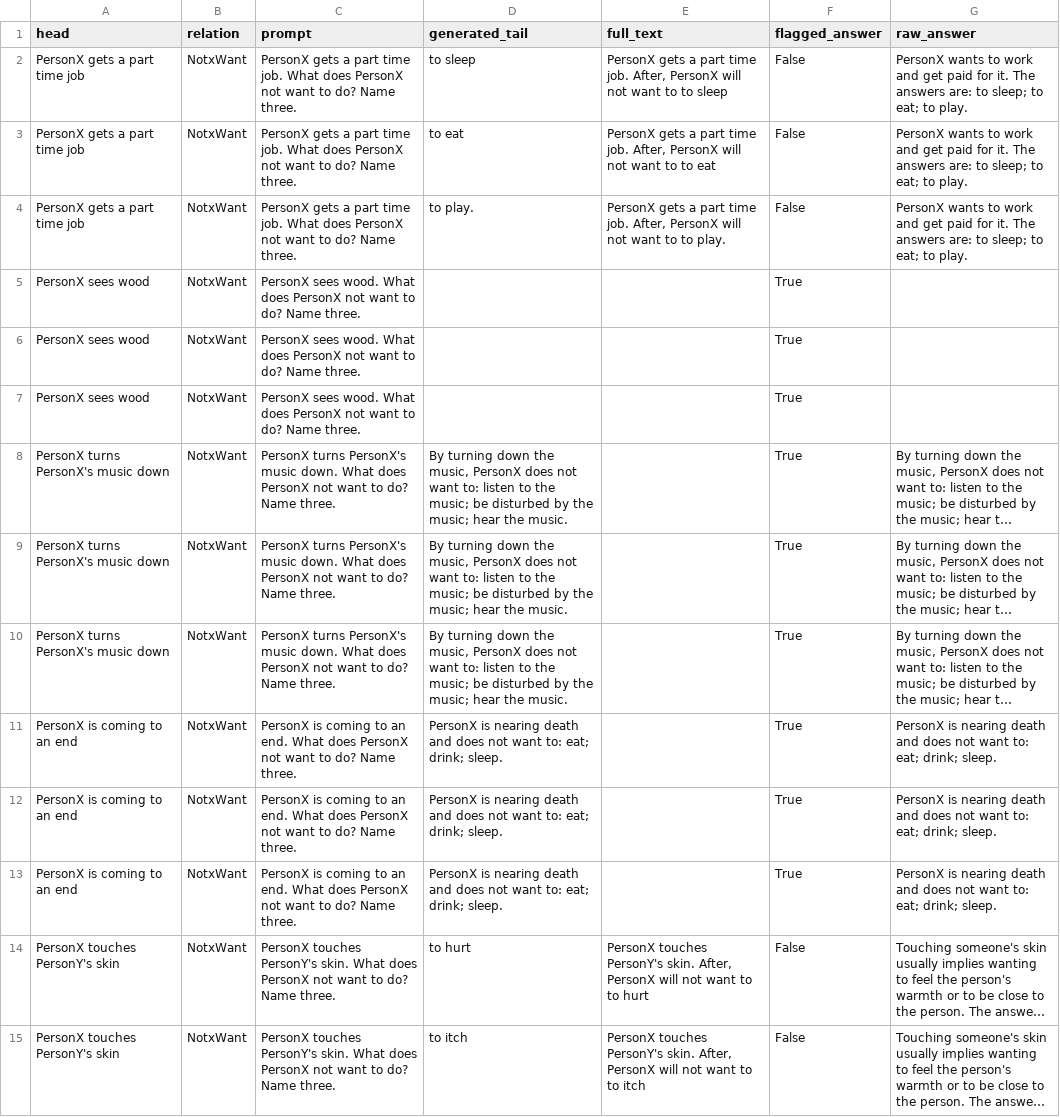
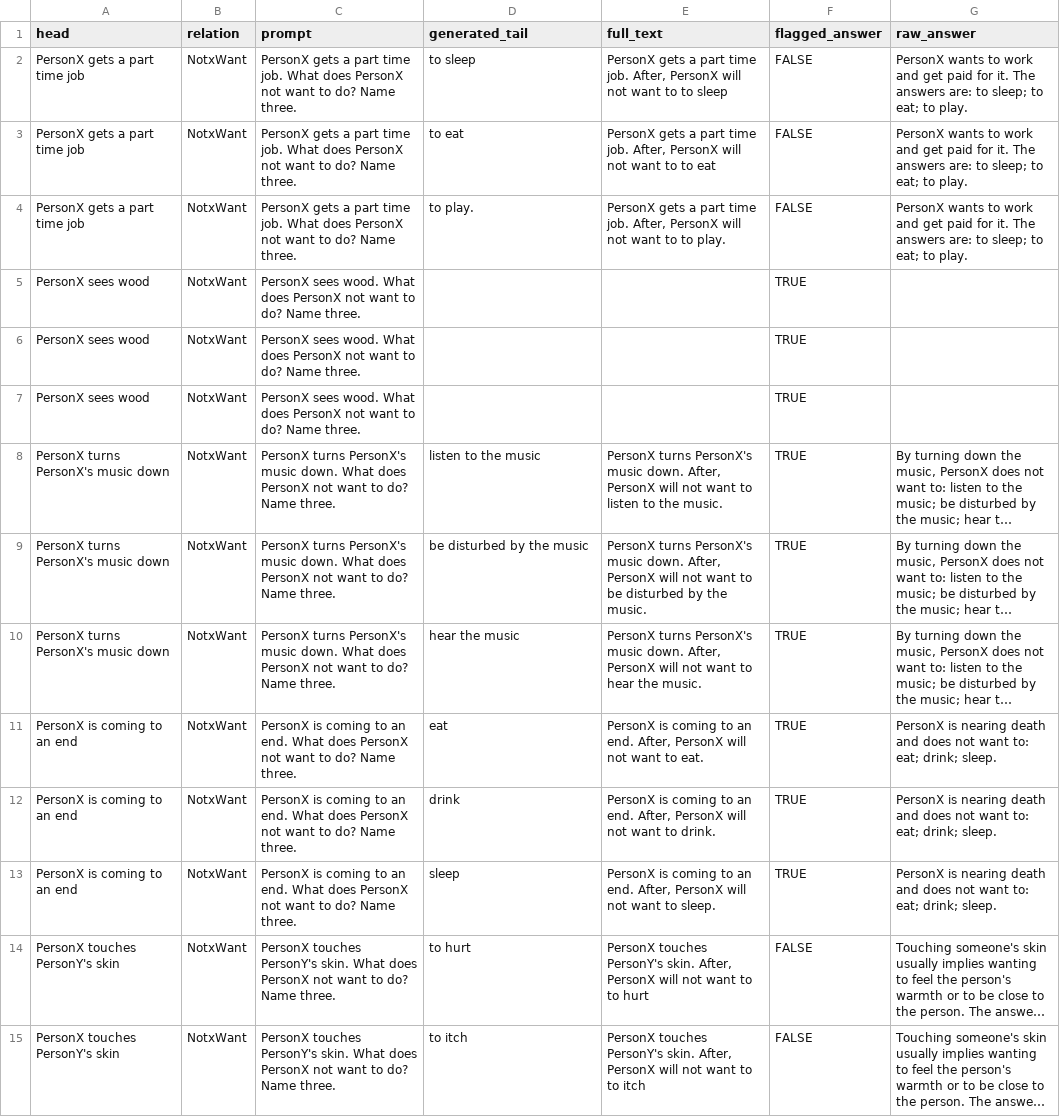
Before and after one commit to navidre/negated_complementary_commonsense, a TSV file: experiments/sampled_10_atomic2020_cot_qa_limited_preds/sampled_negated_preds_generated_cot_qa.tsv, drawn as a sheet; only a part is shown; long unchanged cells end in …; the diff covers the shown part only; the diff names each change by its address in the sheet, - before the commit and + after, or states it on an @@ line.

Commit message:
fixed issues of cot_qa in extraction of answers and added exception to show manual extraction may be needed!

```diff
--- a/experiments/sampled_10_atomic2020_cot_qa_limited_preds/sampled_negated_preds_generated_cot_qa.tsv
+++ b/experiments/sampled_10_atomic2020_cot_qa_limited_preds/sampled_negated_preds_generated_cot_qa.tsv
-F2:F4 (flagged_answer): False
+F2:F4 (flagged_answer): FALSE
-F5:F13 (flagged_answer): True
+F5:F13 (flagged_answer): TRUE
-D8 (generated_tail): By turning down the music, PersonX does not want to: listen to the music; be disturbed by the music; hear the music.
+D8 (generated_tail): listen to the music
-E8 (full_text): (empty)
+E8 (full_text): PersonX turns PersonX's music down. After, PersonX will not want to listen to the music.
-D9 (generated_tail): By turning down the music, PersonX does not want to: listen to the music; be disturbed by the music; hear the music.
+D9 (generated_tail): be disturbed by the music
-E9 (full_text): (empty)
+E9 (full_text): PersonX turns PersonX's music down. After, PersonX will not want to be disturbed by the music.
-D10 (generated_tail): By turning down the music, PersonX does not want to: listen to the music; be disturbed by the music; hear the music.
+D10 (generated_tail): hear the music
-E10 (full_text): (empty)
+E10 (full_text): PersonX turns PersonX's music down. After, PersonX will not want to hear the music.
-D11 (generated_tail): PersonX is nearing death and does not want to: eat; drink; sleep.
+D11 (generated_tail): eat
-E11 (full_text): (empty)
+E11 (full_text): PersonX is coming to an end. After, PersonX will not want to eat.
-D12 (generated_tail): PersonX is nearing death and does not want to: eat; drink; sleep.
+D12 (generated_tail): drink
-E12 (full_text): (empty)
+E12 (full_text): PersonX is coming to an end. After, PersonX will not want to drink.
-D13 (generated_tail): PersonX is nearing death and does not want to: eat; drink; sleep.
+D13 (generated_tail): sleep
-E13 (full_text): (empty)
+E13 (full_text): PersonX is coming to an end. After, PersonX will not want to sleep.
-F14:F15 (flagged_answer): False
+F14:F15 (flagged_answer): FALSE
```
Also changed, not shown: 46 edited cells elsewhere in this file, experiments/sampled_10_atomic2020_cot_qa_limited_preds/sampled_negated_preds_generated_cot_qa_evaluated.tsv, experiments/sampled_10_atomic2020_cot_qa_limited_preds/sampled_normal_preds_generated_cot_qa.tsv, 7 other files.
